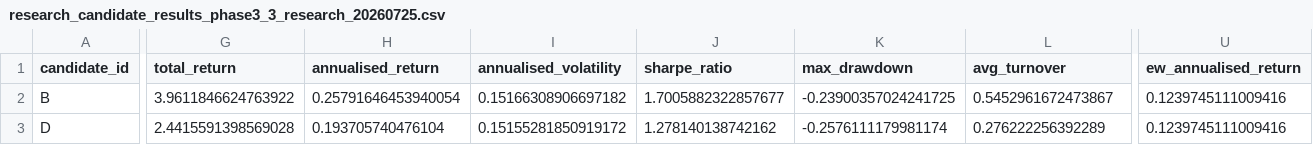
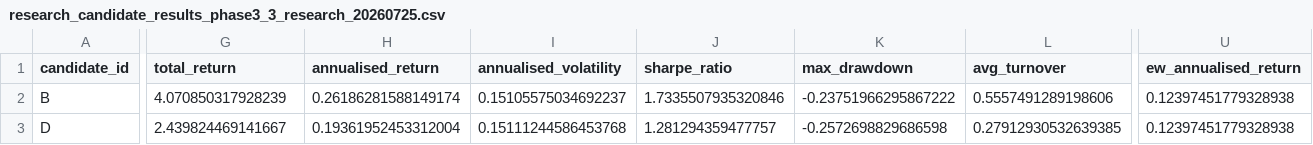
Before and after one commit to ArshiaAsk/ML_Portfolio_Recommendation_System, a CSV file: outputs/phase3_3/research_candidate_results_phase3_3_research_20260725.csv, drawn as a sheet; only a part is shown, gaps mark what is left out; the diff covers the shown part only; the diff names each change by its address in the sheet, - before the commit and + after, or states it on an @@ line.

```diff
--- a/outputs/phase3_3/research_candidate_results_phase3_3_research_20260725.csv
+++ b/outputs/phase3_3/research_candidate_results_phase3_3_research_20260725.csv
-G2 (total_return): 3.9611846624763922
+G2 (total_return): 4.070850317928239
-H2 (annualised_return): 0.25791646453940054
+H2 (annualised_return): 0.26186281588149174
-I2 (annualised_volatility): 0.15166308906697182
+I2 (annualised_volatility): 0.15105575034692237
-J2 (sharpe_ratio): 1.7005882322857677
+J2 (sharpe_ratio): 1.7335507935320846
-K2 (max_drawdown): -0.23900357024241725
+K2 (max_drawdown): -0.23751966295867222
-L2 (avg_turnover): 0.5452961672473867
+L2 (avg_turnover): 0.5557491289198606
-U2:U3 (ew_annualised_return): 0.1239745111009416
+U2:U3 (ew_annualised_return): 0.12397451779328938
-G3 (total_return): 2.4415591398569028
+G3 (total_return): 2.439824469141667
-H3 (annualised_return): 0.193705740476104
+H3 (annualised_return): 0.19361952453312004
-I3 (annualised_volatility): 0.15155281850919172
+I3 (annualised_volatility): 0.15111244586453768
-J3 (sharpe_ratio): 1.278140138742162
+J3 (sharpe_ratio): 1.281294359477757
-K3 (max_drawdown): -0.2576111179981174
+K3 (max_drawdown): -0.2572698829686598
-L3 (avg_turnover): 0.276222256392289
+L3 (avg_turnover): 0.27912930532639385
```
Also changed, not shown: 97 edited cells elsewhere in this file, outputs/phase3_3/research_window_stability_phase3_3_research_20260725.csv, 13 other files.
